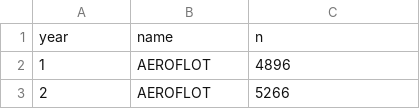
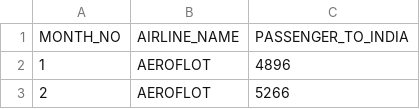
Before and after one commit to js164/airlinetraffic, a CSV file: line.csv, drawn as a sheet; only a part is shown.

Commit message:
Update line.csv

```diff
--- a/line.csv
+++ b/line.csv
@@ -1,2 +1,2 @@
-year,name,n,
+MONTH_NO,AIRLINE_NAME,PASSENGER_TO_INDIA,
 1,AEROFLOT,4896,
```
